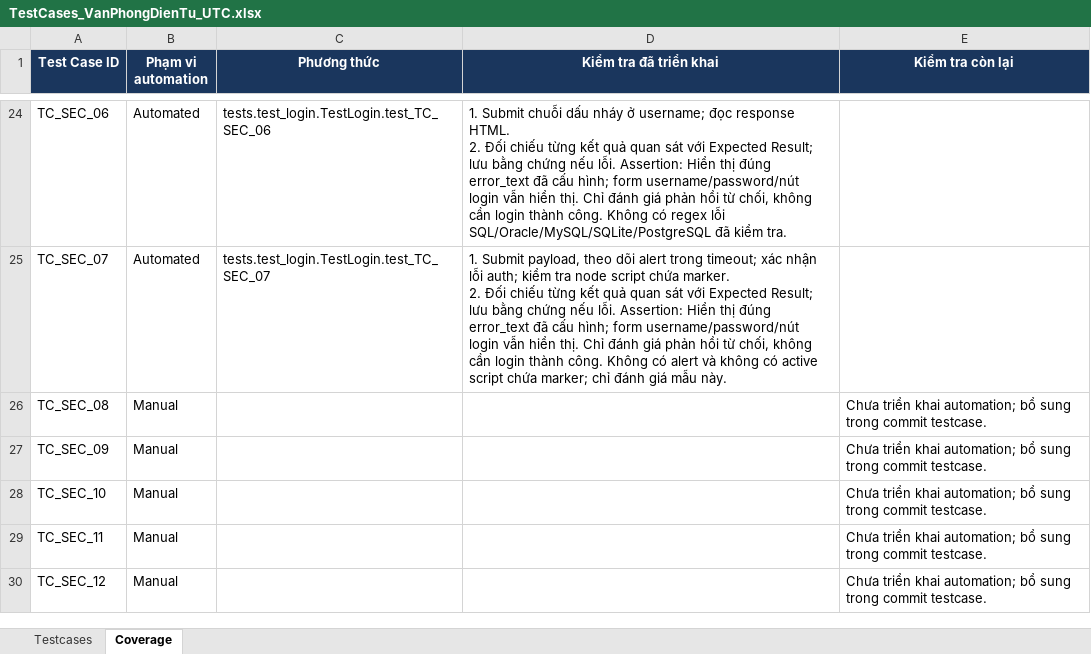
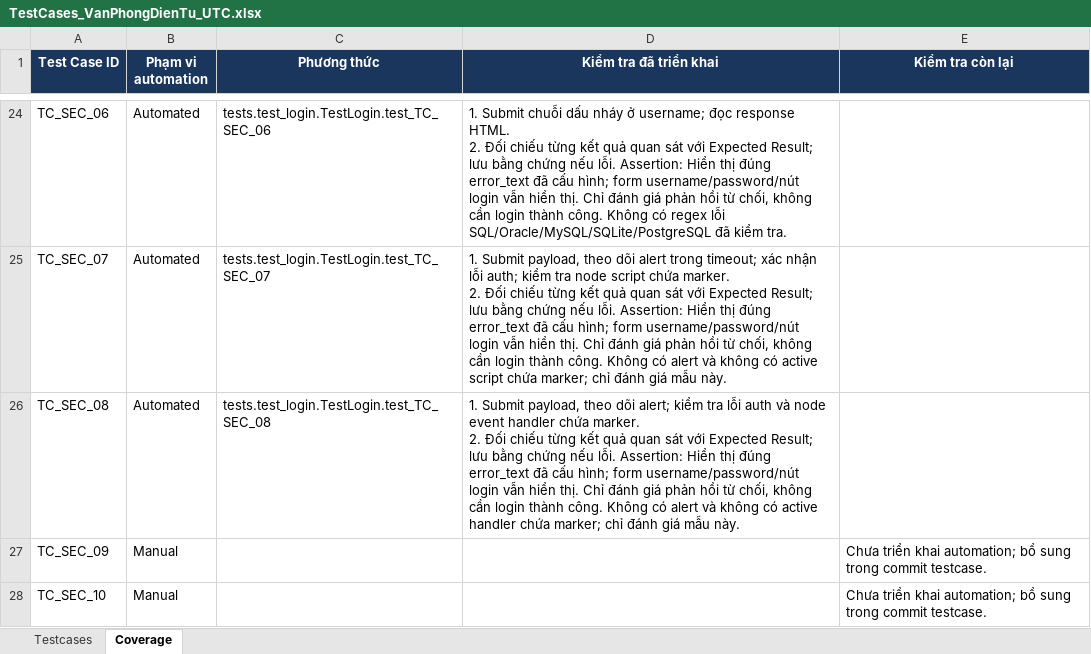
Before and after one commit to hieud3663/selenium, an Excel workbook: testcases/TestCases_VanPhongDienTu_UTC.xlsx, sheet Coverage, drawn as a sheet; only a part is shown, gaps mark what is left out; the shorter side is filled out with more unchanged rows; values as stored, in another font and other column widths than the file's, no borders; ↵ is a line break in a cell; the diff names each change by its address in the sheet, - before the commit and + after, or states it on an @@ line.

Commit message:
test(TC_SEC_08): Reject an XSS image onerror payload in the username

```diff
--- a/testcases/TestCases_VanPhongDienTu_UTC.xlsx (sheet Coverage)
+++ b/testcases/TestCases_VanPhongDienTu_UTC.xlsx (sheet Coverage)
-B26 (Phạm vi automation): Manual
+B26 (Phạm vi automation): Automated
-C26 (Phương thức): (empty)
+C26 (Phương thức): tests.test_login.TestLogin.test_TC_SEC_08
-D26 (Kiểm tra đã triển khai): (empty)
+D26 (Kiểm tra đã triển khai): 1. Submit payload, theo dõi alert; kiểm tra lỗi auth và node event handler chứa marker. ↵ 2. Đối chiếu từng kết quả quan sát với Expected Result; lưu bằng chứng nếu lỗi. Assertion: Hiển thị đúng error_text đã cấu hình; form username/password/nút login vẫn hiển thị. Chỉ đánh giá phản hồi từ chối, không cần login thành công. Không có alert và không có active handler chứa marker; chỉ đánh giá mẫu này.
-E26 (Kiểm tra còn lại): Chưa triển khai automation; bổ sung trong commit testcase.
+E26 (Kiểm tra còn lại): (empty)
```
Also changed, not shown: sheet Testcases, 1 other file.
